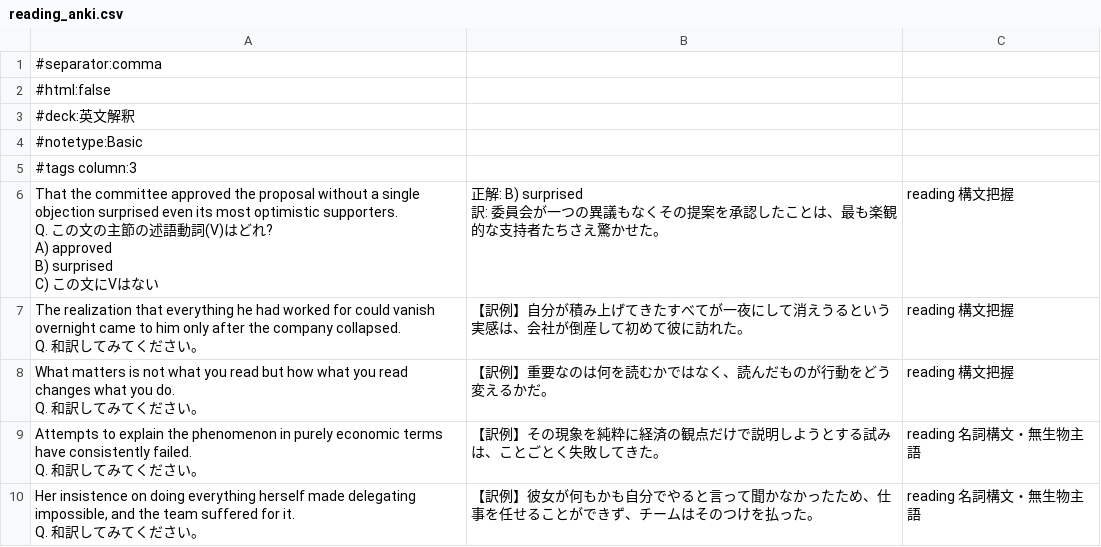
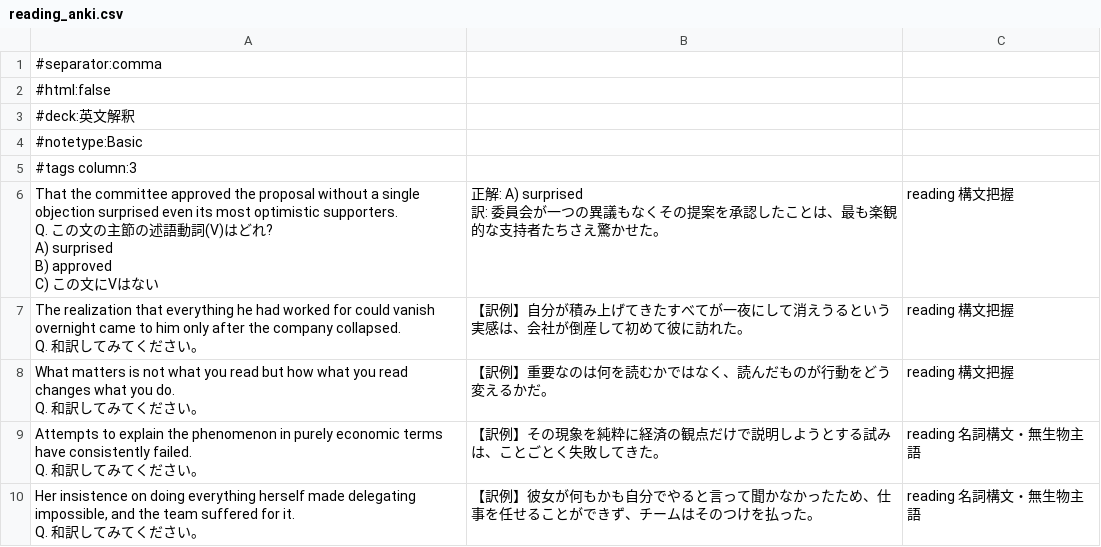
Before and after one commit to nomuonji/kokeniwa-english, a CSV file: anki/reading_anki.csv, drawn as a sheet; only a part is shown; the diff covers the shown part only.

```diff
--- a/anki/reading_anki.csv
+++ b/anki/reading_anki.csv
@@ -5,10 +5,10 @@
 #tags column:3
-"That the committee approved the proposal without a single objection surprised even its most optimistic supporters.
-
-Q. この文の主節の述語動詞(V)はどれ?
-A) approved
-B) surprised
-C) この文にVはない","正解: B) surprised
-
-訳: 委員会が一つの異議もなくその提案を承認したことは、最も楽観的な支持者たちさえ驚かせた。",reading 構文把握
+"That the committee approved the proposal without a single objection surprised even its most optimistic supporters.
+
+Q. この文の主節の述語動詞(V)はどれ?
+A) surprised
+B) approved
+C) この文にVはない","正解: A) surprised
+
+訳: 委員会が一つの異議もなくその提案を承認したことは、最も楽観的な支持者たちさえ驚かせた。",reading 構文把握
 "The realization that everything he had worked for could vanish overnight came to him only after the company collapsed.
```
Also changed, not shown: 80 edited cells elsewhere in this file, dist/downloads/reading_anki.csv, 50 other files.
